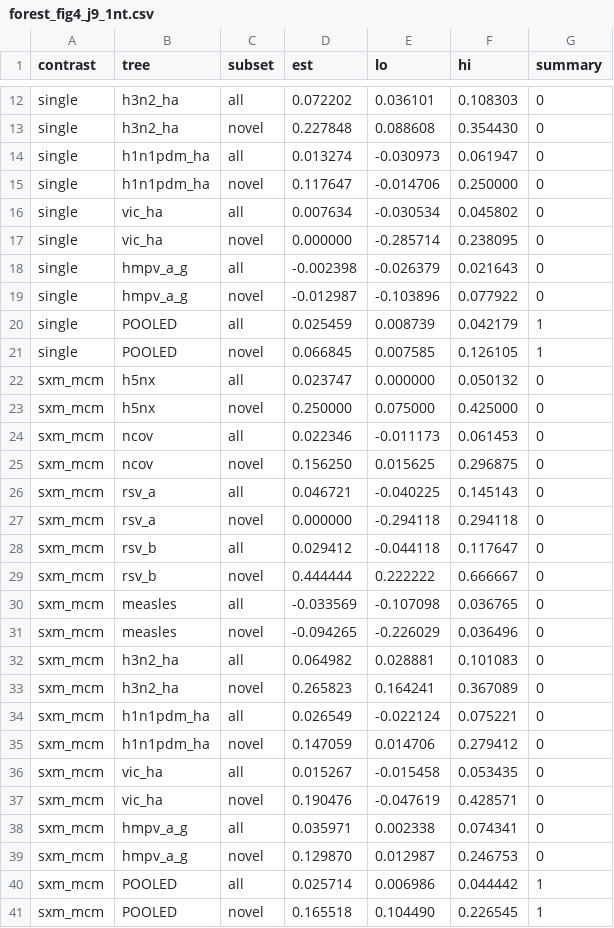
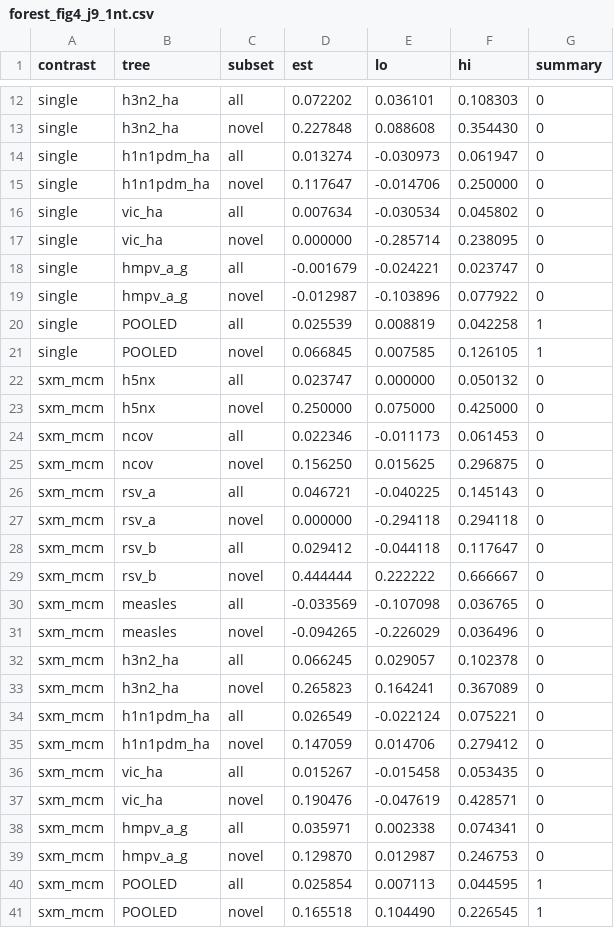
Before and after one commit to evo-design/antiGen, a CSV file: antiGen-figures/data/fig4/forest_fig4_j9_1nt.csv, drawn as a sheet; only a part is shown, gaps mark what is left out.

```diff
--- a/antiGen-figures/data/fig4/forest_fig4_j9_1nt.csv
+++ b/antiGen-figures/data/fig4/forest_fig4_j9_1nt.csv
@@ -17,5 +17,5 @@ single,vic_ha,all,0.007634,-0.030534,0.045802,0
 single,vic_ha,novel,0.000000,-0.285714,0.238095,0
-single,hmpv_a_g,all,-0.002398,-0.026379,0.021643,0
+single,hmpv_a_g,all,-0.001679,-0.024221,0.023747,0
 single,hmpv_a_g,novel,-0.012987,-0.103896,0.077922,0
-single,POOLED,all,0.025459,0.008739,0.042179,1
+single,POOLED,all,0.025539,0.008819,0.042258,1
 single,POOLED,novel,0.066845,0.007585,0.126105,1
@@ -31,3 +31,3 @@ sxm_mcm,measles,all,-0.033569,-0.107098,0.036765,0
 sxm_mcm,measles,novel,-0.094265,-0.226029,0.036496,0
-sxm_mcm,h3n2_ha,all,0.064982,0.028881,0.101083,0
+sxm_mcm,h3n2_ha,all,0.066245,0.029057,0.102378,0
 sxm_mcm,h3n2_ha,novel,0.265823,0.164241,0.367089,0
@@ -39,3 +39,3 @@ sxm_mcm,hmpv_a_g,all,0.035971,0.002338,0.074341,0
 sxm_mcm,hmpv_a_g,novel,0.129870,0.012987,0.246753,0
-sxm_mcm,POOLED,all,0.025714,0.006986,0.044442,1
+sxm_mcm,POOLED,all,0.025854,0.007113,0.044595,1
 sxm_mcm,POOLED,novel,0.165518,0.104490,0.226545,1
```
Also changed, not shown: antiGen-figures/data/fig4/fig4_1nt_panels.csv, antiGen-figures/data/fig4/fig4_af_panels.csv, 18 other files.
